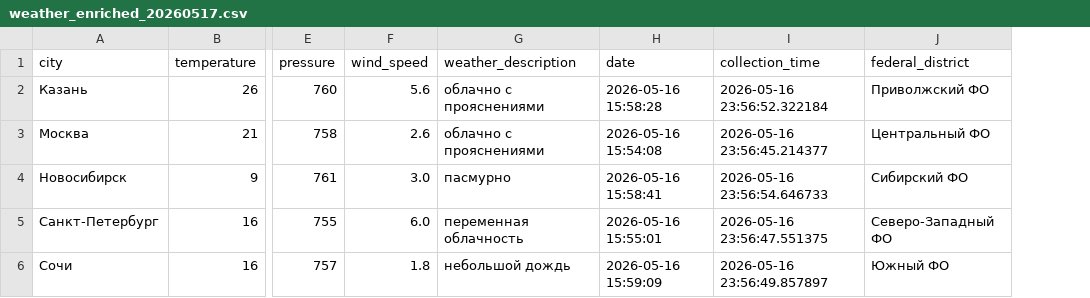
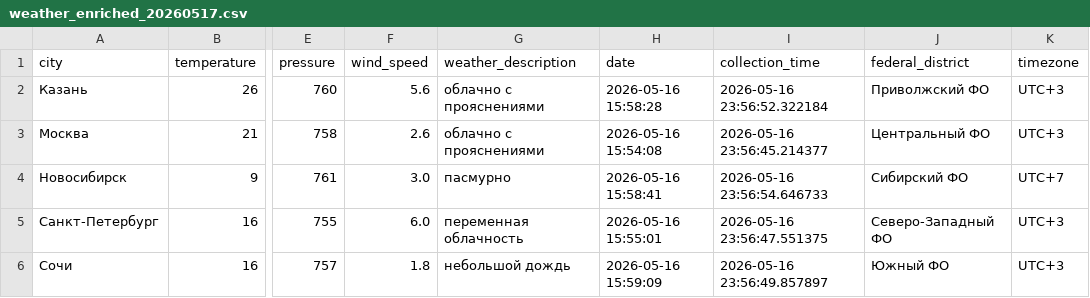
Before and after one commit to VVN8819/weather_tourism_pipeline, a CSV file: data/enriched/weather_enriched_20260517.csv, drawn as a sheet; only a part is shown, gaps mark what is left out; the diff names each change by its address in the sheet, - before the commit and + after, or states it on an @@ line.

Commit message:
features: ENRICHED добавить к данным о погоде Часовой пояс

```diff
--- a/data/enriched/weather_enriched_20260517.csv
+++ b/data/enriched/weather_enriched_20260517.csv
+column K (timezone), rows 2-6: UTC+3 | UTC+3 | UTC+7 | UTC+3 | UTC+3
```
Also changed, not shown: 2 other files.
